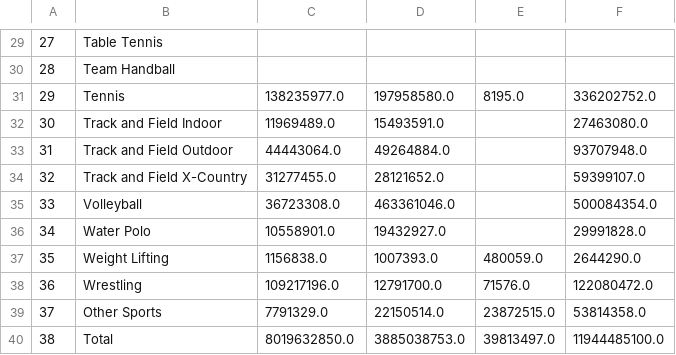
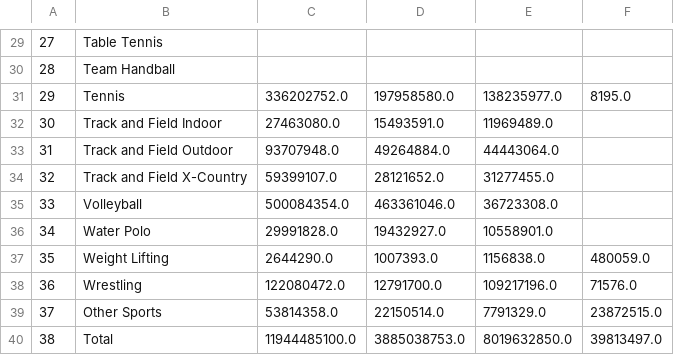
Before and after one commit to simon-halstead/simon-halstead.github.io, a CSV file: project/dataRevbySportbyGenderCLEAN.csv, drawn as a sheet; only a part is shown, gaps mark what is left out; removed rows and columns are numbered as before the commit, all else as after; the diff covers the shown part only; the diff names each change by its address in the sheet, - before the commit and + after, or states it on an @@ line.

```diff
--- a/project/dataRevbySportbyGenderCLEAN.csv
+++ b/project/dataRevbySportbyGenderCLEAN.csv
+column E, rows 31-40: 138235977.0 | 11969489.0 | 44443064.0 | 31277455.0 | 36723308.0 | 10558901.0 | 1156838.0 | 109217196.0 | 7791329.0 | 8019632850.0
-column F, rows 31-40: 336202752.0 | 27463080.0 | 93707948.0 | 59399107.0 | 500084354.0 | 29991828.0 | 2644290.0 | 122080472.0 | 53814358.0 | 11944485100.0
-C31: 138235977.0
+C31: 336202752.0
-C32: 11969489.0
+C32: 27463080.0
-C33: 44443064.0
+C33: 93707948.0
-C34: 31277455.0
+C34: 59399107.0
-C35: 36723308.0
+C35: 500084354.0
-C36: 10558901.0
+C36: 29991828.0
-C37: 1156838.0
+C37: 2644290.0
-C38: 109217196.0
+C38: 122080472.0
-C39: 7791329.0
+C39: 53814358.0
-C40: 8019632850.0
+C40: 11944485100.0
```
Also changed, not shown: 1 added row, 1 removed row and 25 edited cells elsewhere in this file.
